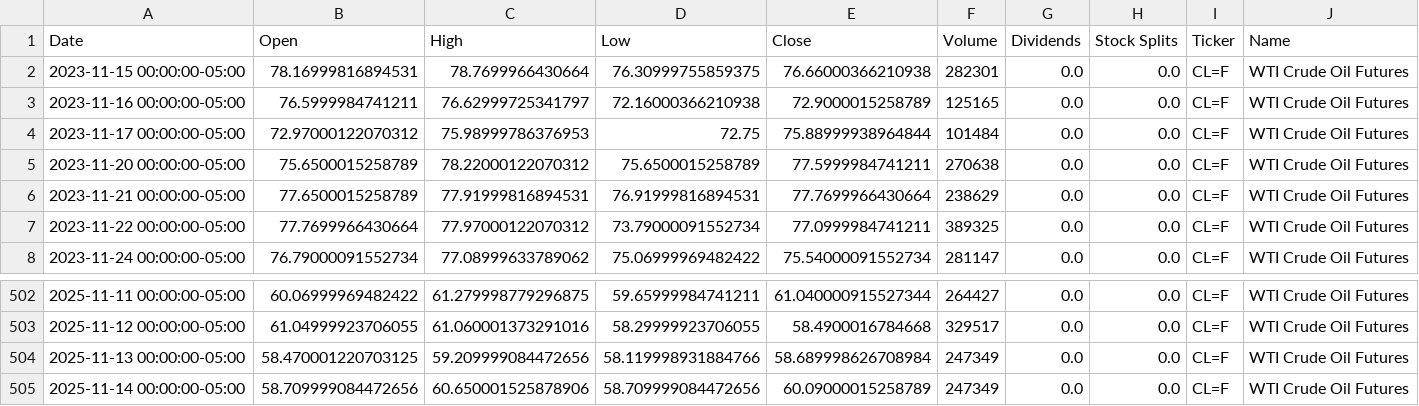
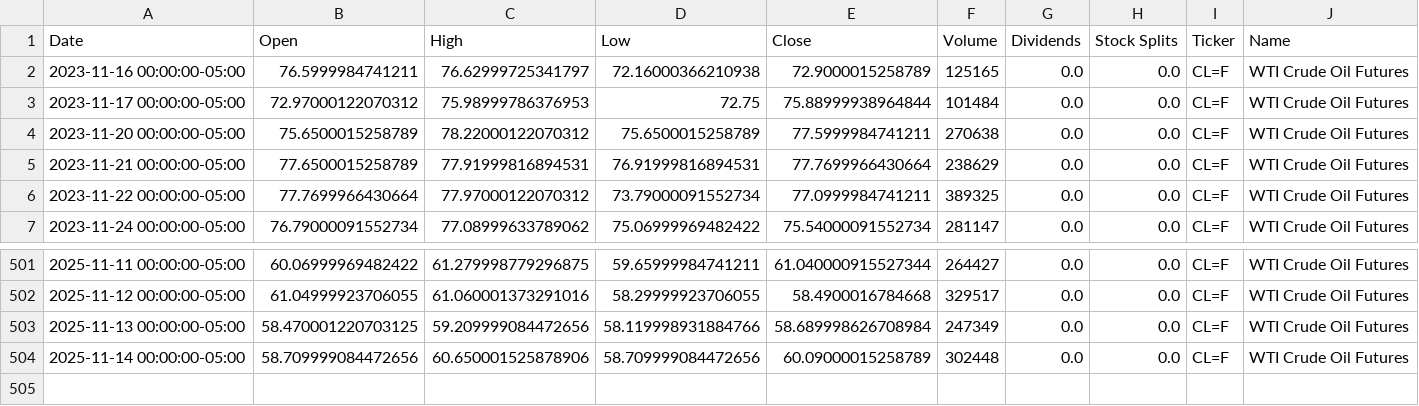
Before and after one commit to dylanmcd0/energy-analysis, a CSV file: data/financial/yfinance/CL_F.csv, drawn as a sheet; only a part is shown, gaps mark what is left out.

```diff
--- a/data/financial/yfinance/CL_F.csv
+++ b/data/financial/yfinance/CL_F.csv
@@ -1,3 +1,2 @@
 Date,Open,High,Low,Close,Volume,Dividends,Stock Splits,Ticker,Name
-2023-11-15 00:00:00-05:00,78.16999816894531,78.7699966430664,76.30999755859375,76.66000366210938,282301,0.0,0.0,CL=F,WTI Crude Oil Futures
 2023-11-16 00:00:00-05:00,76.5999984741211,76.62999725341797,72.16000366210938,72.9000015258789,125165,0.0,0.0,CL=F,WTI Crude Oil Futures
@@ -504,2 +503,2 @@ Date,Open,High,Low,Close,Volume,Dividends,Stock Splits,Ticker,Name
 2025-11-13 00:00:00-05:00,58.470001220703125,59.209999084472656,58.119998931884766,58.689998626708984,247349,0.0,0.0,CL=F,WTI Crude Oil Futures
-2025-11-14 00:00:00-05:00,58.709999084472656,60.650001525878906,58.709999084472656,60.09000015258789,247349,0.0,0.0,CL=F,WTI Crude Oil Futures
+2025-11-14 00:00:00-05:00,58.709999084472656,60.650001525878906,58.709999084472656,60.09000015258789,302448,0.0,0.0,CL=F,WTI Crude Oil Futures
```
Also changed, not shown: data/financial/yfinance/BZ_F.csv, data/financial/yfinance/CVX.csv, 15 other files.
